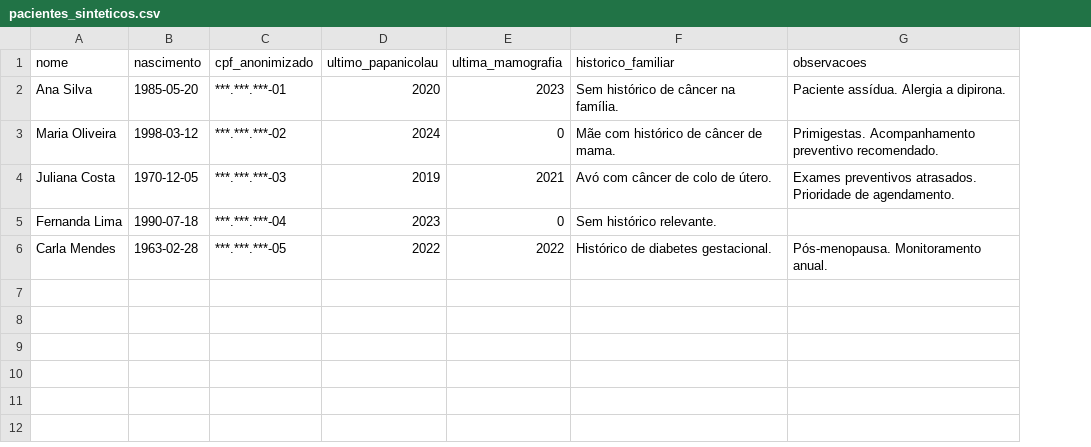
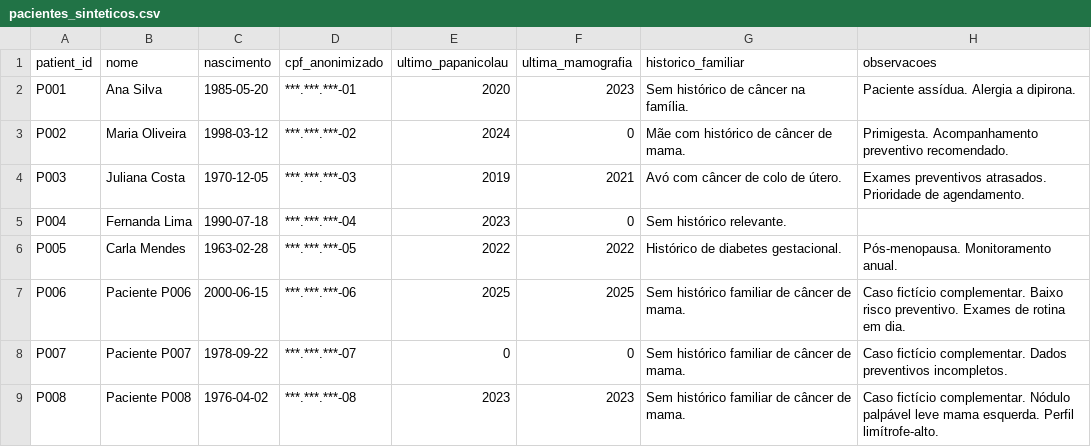
Before and after one commit to pos-fiap-ia-devs/Tech-Challenge-Fase-3-secretaria, a CSV file: data/pacientes_sinteticos.csv, drawn as a sheet; addresses are those after the commit; the diff names each change by its address in the sheet, - before the commit and + after, or states it on an @@ line.

```diff
--- a/data/pacientes_sinteticos.csv
+++ b/data/pacientes_sinteticos.csv
+column A (patient_id), rows 2-6: P001 | P002 | P003 | P004 | P005
-H3 (observacoes): Primigestas. Acompanhamento preventivo…
+H3 (observacoes): Primigesta. Acompanhamento preventivo…
+row 7: P006 | Paciente P006 | 2000-06-15 | ***.***.***-06 | 2025 | 2025 | Sem histórico familiar de câncer de mama. | Caso fictício complementar. Baixo risco preventivo. Exames de rotina em dia.
+row 8: P007 | Paciente P007 | 1978-09-22 | ***.***.***-07 | 0 | 0 | Sem histórico familiar de câncer de mama. | Caso fictício complementar. Dados preventivos incompletos.
+row 9: P008 | Paciente P008 | 1976-04-02 | ***.***.***-08 | 2023 | 2023 | Sem histórico familiar de câncer de mama. | Caso fictício complementar. Nódulo palpável leve mama esquerda. Perfil limítrofe-alto.
```
Also changed, not shown: 32 other files.
